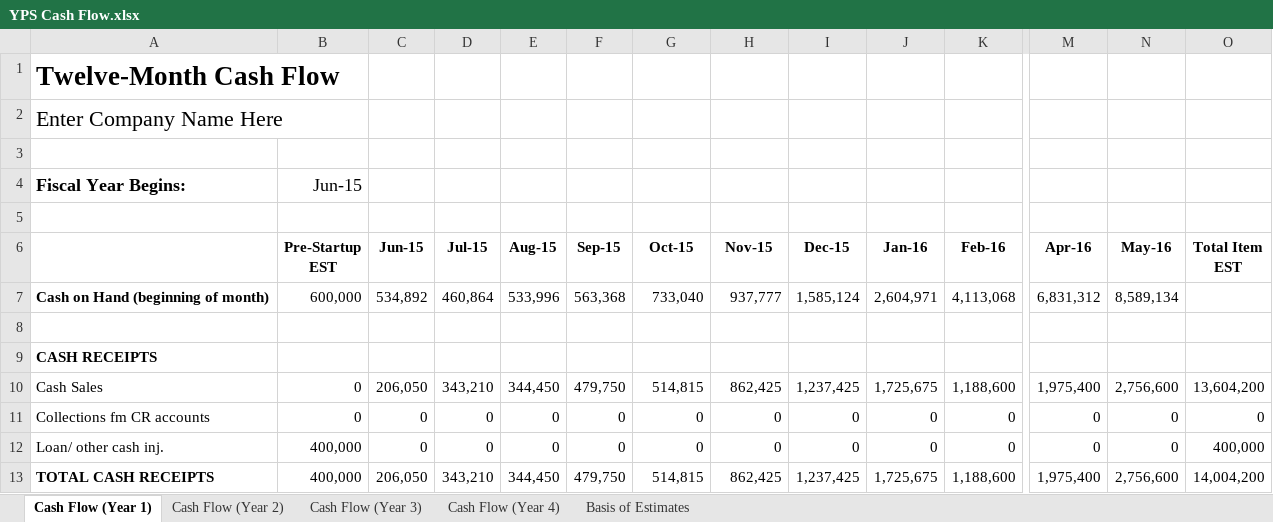
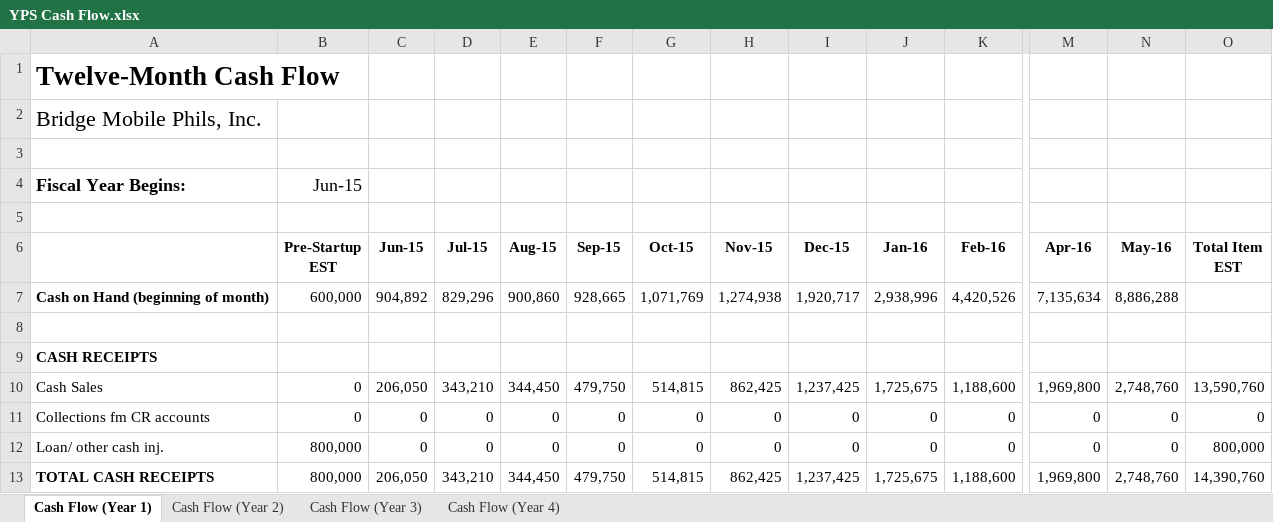
Before and after one commit to jdimapilis02/tentrep-yps, an Excel workbook: Business Plan Documents/YPS Cash Flow.xlsx, sheet Cash Flow (Year 1), drawn as a sheet; only a part is shown, gaps mark what is left out; values as stored, in another font and other column widths than the file's, no borders; the diff covers the shown part only; the diff names each change by its address in the sheet, - before the commit and + after, or states it on an @@ line.

Commit message:
Updated YPS Cash Flow.xlsx

```diff
--- a/Business Plan Documents/YPS Cash Flow.xlsx (sheet Cash Flow (Year 1))
+++ b/Business Plan Documents/YPS Cash Flow.xlsx (sheet Cash Flow (Year 1))
-sheet tab: Basis of Estimates
-A2: Enter Company Name Here
+A2: Bridge Mobile Phils, Inc.
-C7 (Jun-15): 534,892
+C7 (Jun-15): 904,892
-D7 (Jul-15): 460,864
+D7 (Jul-15): 829,296
-E7 (Aug-15): 533,996
+E7 (Aug-15): 900,860
-F7 (Sep-15): 563,368
+F7 (Sep-15): 928,665
-G7 (Oct-15): 733,040
+G7 (Oct-15): 1,071,769
-H7 (Nov-15): 937,777
+H7 (Nov-15): 1,274,938
-I7 (Dec-15): 1,585,124
+I7 (Dec-15): 1,920,717
-J7 (Jan-16): 2,604,971
+J7 (Jan-16): 2,938,996
-K7 (Feb-16): 4,113,068
+K7 (Feb-16): 4,420,526
-M7 (Apr-16): 6,831,312
+M7 (Apr-16): 7,135,634
-N7 (May-16): 8,589,134
+N7 (May-16): 8,886,288
-M10 (Apr-16): 1,975,400
+M10 (Apr-16): 1,969,800
-N10 (May-16): 2,756,600
+N10 (May-16): 2,748,760
-O10 (Total Item EST): 13,604,200
+O10 (Total Item EST): 13,590,760
-B12:B13 (Pre-Startup EST): 400,000
+B12:B13 (Pre-Startup EST): 800,000
-O12 (Total Item EST): 400,000
+O12 (Total Item EST): 800,000
-M13 (Apr-16): 1,975,400
+M13 (Apr-16): 1,969,800
-N13 (May-16): 2,756,600
+N13 (May-16): 2,748,760
-O13 (Total Item EST): 14,004,200
+O13 (Total Item EST): 14,390,760
```
Also changed, not shown: 74 edited cells elsewhere in this sheet, sheet Cash Flow (Year 2), sheet Cash Flow (Year 3), sheet Cash Flow (Year 4), formulas that keep their value, charts or pictures.
